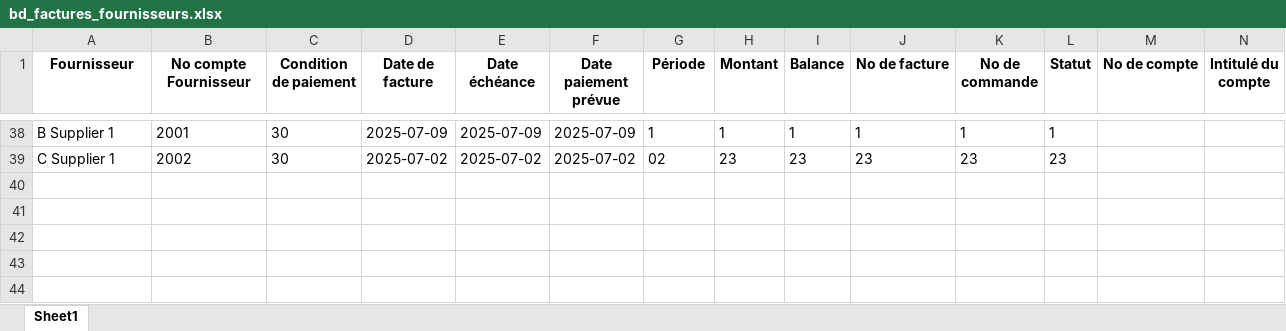
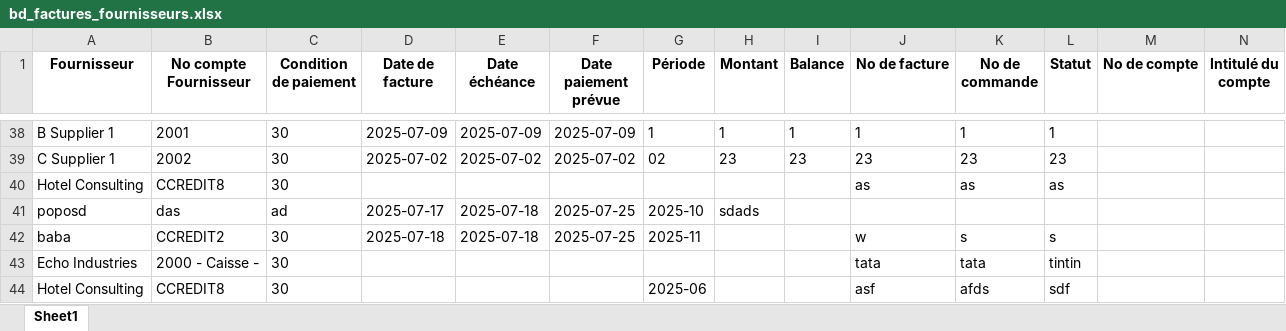
Before and after one commit to toto19771971/compta_2025, an Excel workbook: bd_factures_fournisseurs.xlsx, sheet Sheet1, drawn as a sheet; only a part is shown, gaps mark what is left out; values as stored, in another font and other column widths than the file's, no borders; rows hold the shown columns only; the diff names each change by its address in the sheet, - before the commit and + after, or states it on an @@ line.

```diff
--- a/bd_factures_fournisseurs.xlsx (sheet Sheet1)
+++ b/bd_factures_fournisseurs.xlsx (sheet Sheet1)
+row 40: Hotel Consulting | CCREDIT8 | 30 |  |  |  |  |  |  | as | as | as
+row 41: poposd | das | ad | 2025-07-17 | 2025-07-18 | 2025-07-25 | 2025-10 | sdads
+row 42: baba | CCREDIT2 | 30 | 2025-07-18 | 2025-07-18 | 2025-07-25 | 2025-11 |  |  | w | s | s
+row 43: Echo Industries | 2000 - Caisse - | 30 |  |  |  |  |  |  | tata | tata | tintin
+row 44: Hotel Consulting | CCREDIT8 | 30 |  |  |  | 2025-06 |  |  | asf | afds | sdf
```
Also changed, not shown: plan_comptable.xlsx, 7 other files.
